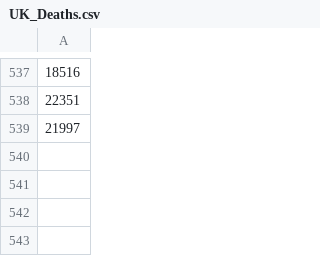
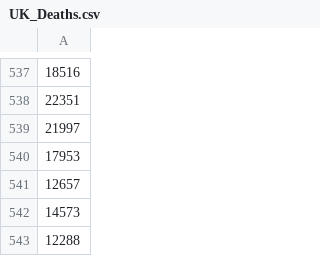
Before and after one commit to palatej/test_rjdhf, a CSV file: Data/UK_Deaths.csv, drawn as a sheet; only a part is shown, gaps mark what is left out; the diff names each change by its address in the sheet, - before the commit and + after, or states it on an @@ line.

```diff
--- a/Data/UK_Deaths.csv
+++ b/Data/UK_Deaths.csv
+row 540: 17953
+row 541: 12657
+row 542: 14573
+row 543: 12288
```
Also changed, not shown: 7 other files.
